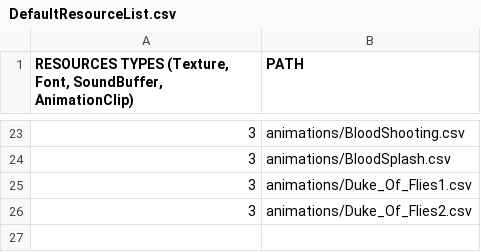
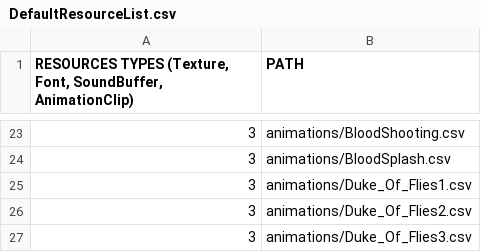
Before and after one commit to KINjoohyun/My-Isaac, a CSV file: My_Isaac-bin/scripts/DefaultResourceList.csv, drawn as a sheet; only a part is shown, gaps mark what is left out.

```diff
--- a/My_Isaac-bin/scripts/DefaultResourceList.csv
+++ b/My_Isaac-bin/scripts/DefaultResourceList.csv
@@ -26 +26,2 @@
 3,animations/Duke_Of_Flies2.csv
+3,animations/Duke_Of_Flies3.csv
```
Also changed, not shown: 4 other files.
